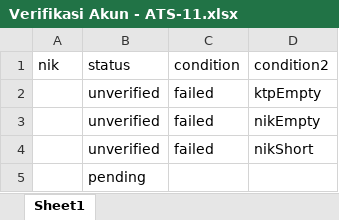
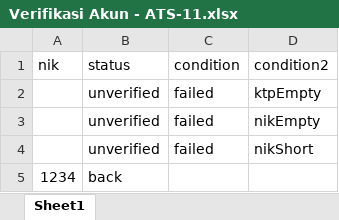
Before and after one commit to qcaccompanies/ACC-ACCOne, an Excel workbook: Verifikasi Akun - ATS-11.xlsx, sheet Sheet1, drawn as a sheet; values as stored, in another font and other column widths than the file's, no borders; removed rows and columns are numbered as before the commit, all else as after; the diff names each change by its address in the sheet, - before the commit and + after, or states it on an @@ line.

```diff
--- a/Verifikasi Akun - ATS-11.xlsx (sheet Sheet1)
+++ b/Verifikasi Akun - ATS-11.xlsx (sheet Sheet1)
-row 5:  | pending
+row 5: 1234 | back
```
Also changed, not shown: 17 other files.
